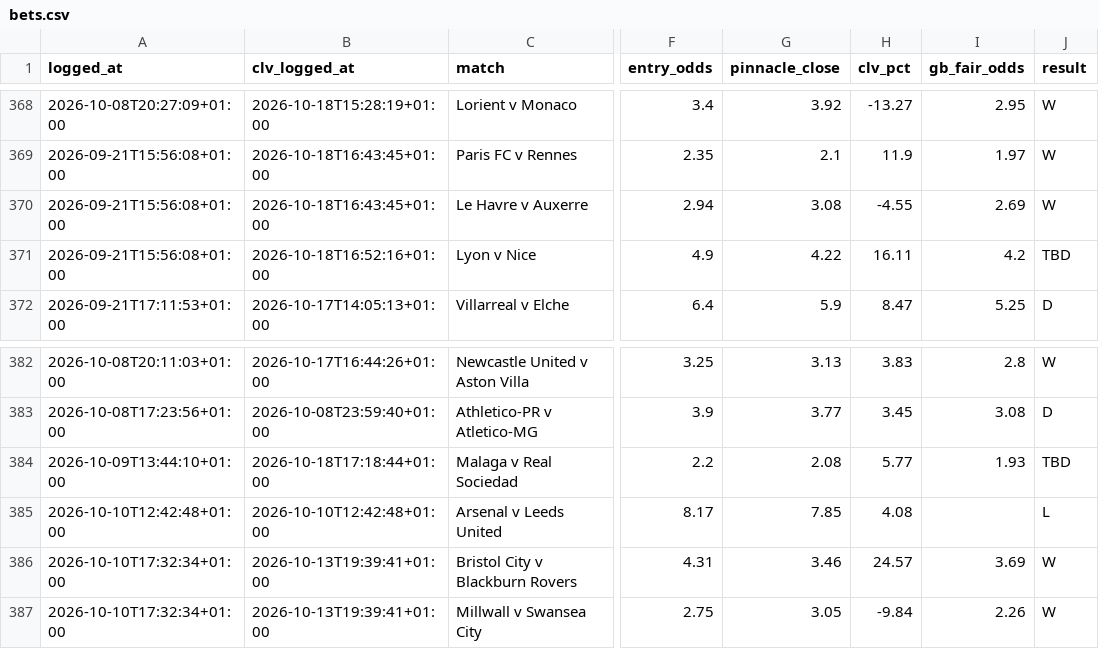
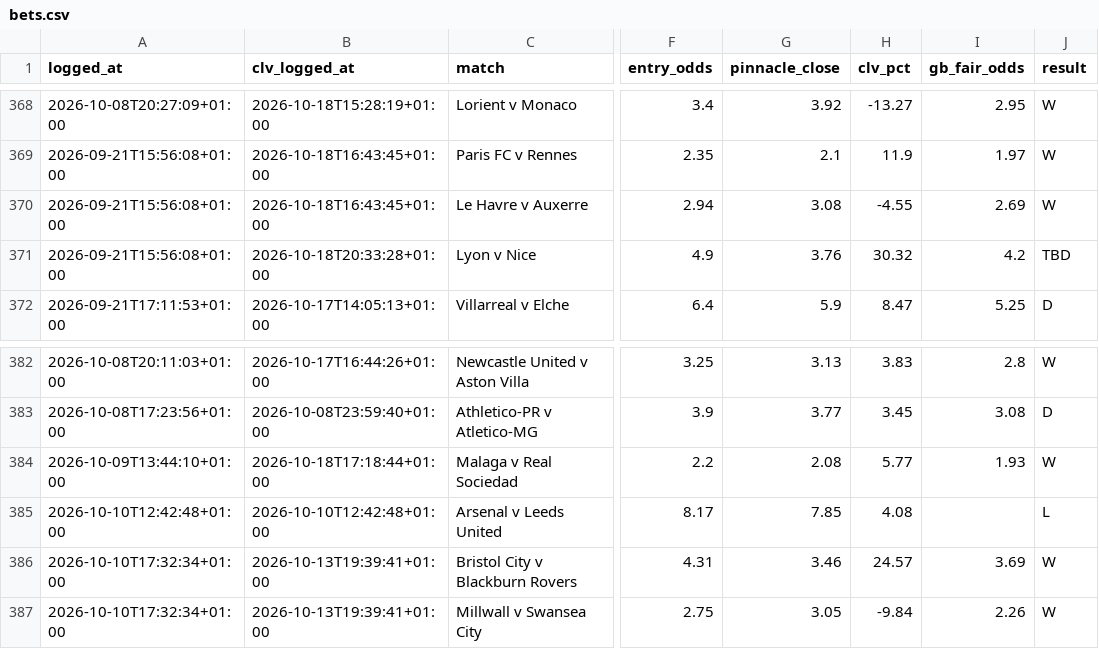
Before and after one commit to Rodzzinho/gamebreaker-dashboard, a CSV file: data/bets.csv, drawn as a sheet; only a part is shown, gaps mark what is left out; the diff names each change by its address in the sheet, - before the commit and + after, or states it on an @@ line.

Commit message:
Refresh dashboard data: 397 settled

```diff
--- a/data/bets.csv
+++ b/data/bets.csv
-B371 (clv_logged_at): 2026-10-18T16:52:16+01:00
+B371 (clv_logged_at): 2026-10-18T20:33:28+01:00
-G371 (pinnacle_close): 4.22
+G371 (pinnacle_close): 3.76
-H371 (clv_pct): 16.11
+H371 (clv_pct): 30.32
-J384 (result): TBD
+J384 (result): W
```
Also changed, not shown: 2 other files.
